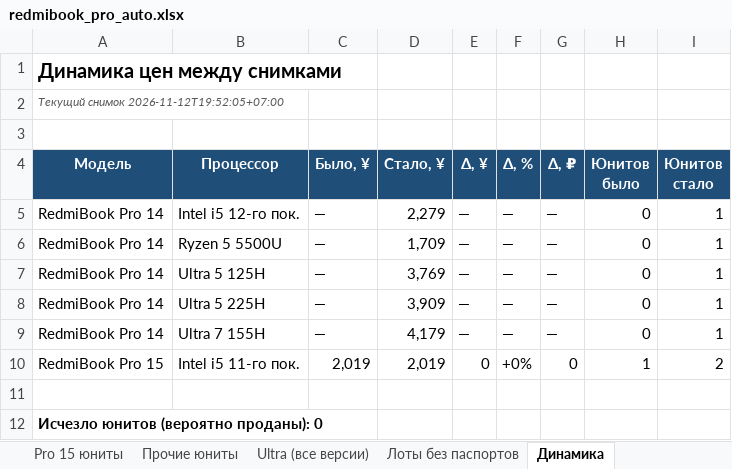
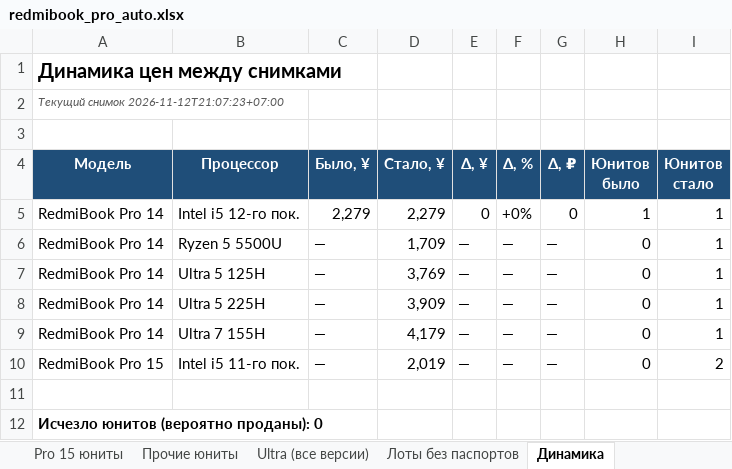
Before and after one commit to usmniko-spec/jd-laptops, an Excel workbook: redmibook_pro_auto.xlsx, sheet Динамика, drawn as a sheet; values as stored, in another font and other column widths than the file's, no borders; the diff names each change by its address in the sheet, - before the commit and + after, or states it on an @@ line.

Commit message:
data: 2026-11-12T14:07Z

```diff
--- a/redmibook_pro_auto.xlsx (sheet Динамика)
+++ b/redmibook_pro_auto.xlsx (sheet Динамика)
-A2 (Модель): Текущий снимок 2026-11-12T19:52:05+07:00
+A2 (Модель): Текущий снимок 2026-11-12T21:07:23+07:00
-C5 (Было, ¥): —
+C5 (Было, ¥): 2,279
-E5 (Δ, ¥): —
+E5 (Δ, ¥): 0
-F5 (Δ, %): —
+F5 (Δ, %): +0%
-G5 (Δ, ₽): —
+G5 (Δ, ₽): 0
-H5 (Юнитов было): 0
+H5 (Юнитов было): 1
-C10 (Было, ¥): 2,019
+C10 (Было, ¥): —
-E10 (Δ, ¥): 0
+E10 (Δ, ¥): —
-F10 (Δ, %): +0%
+F10 (Δ, %): —
-G10 (Δ, ₽): 0
+G10 (Δ, ₽): —
-H10 (Юнитов было): 1
+H10 (Юнитов было): 0
```
Also changed, not shown: sheet Статус сбора, sheet Покрытие, sheet Сводка, sheet Ultra (все версии), 4 other files.
